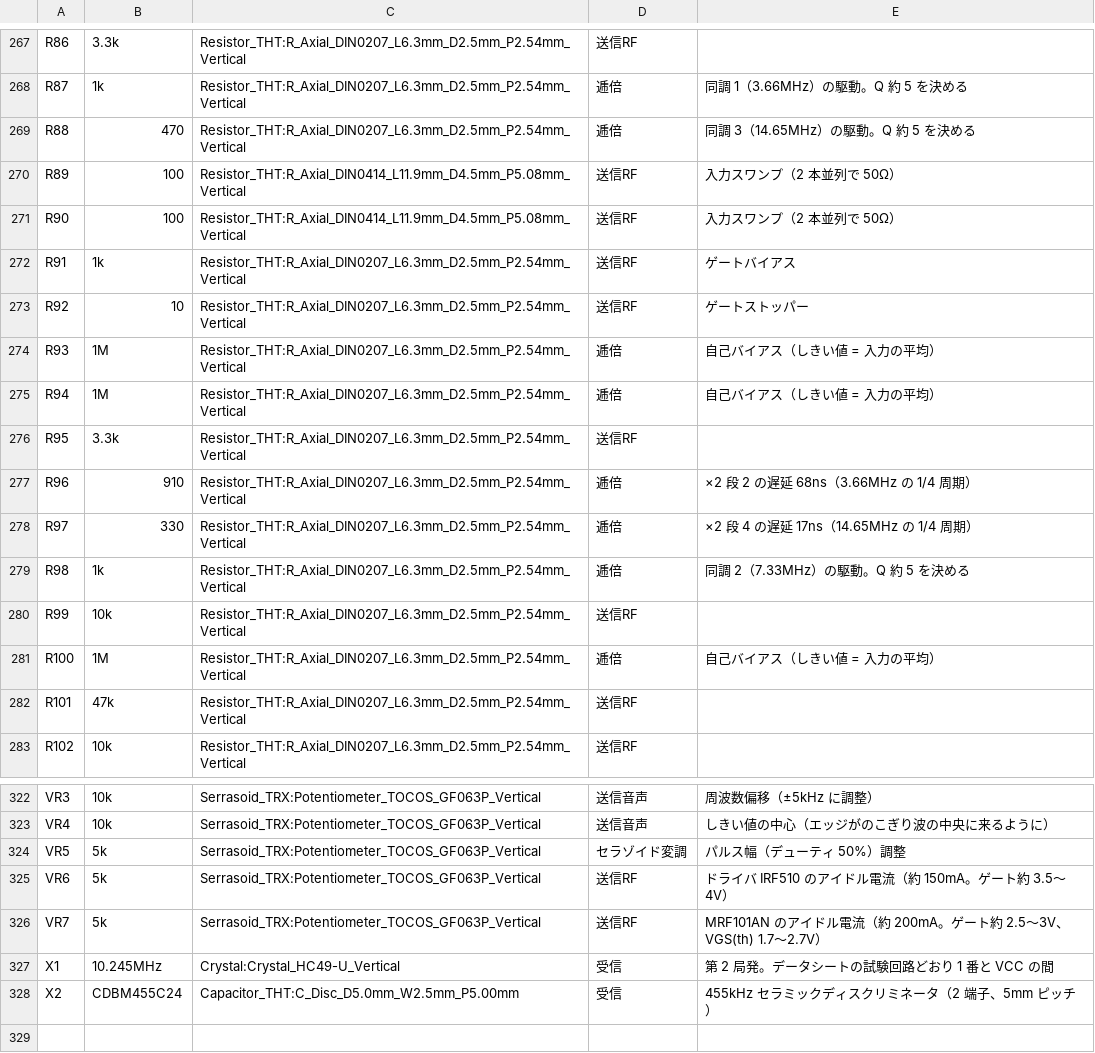
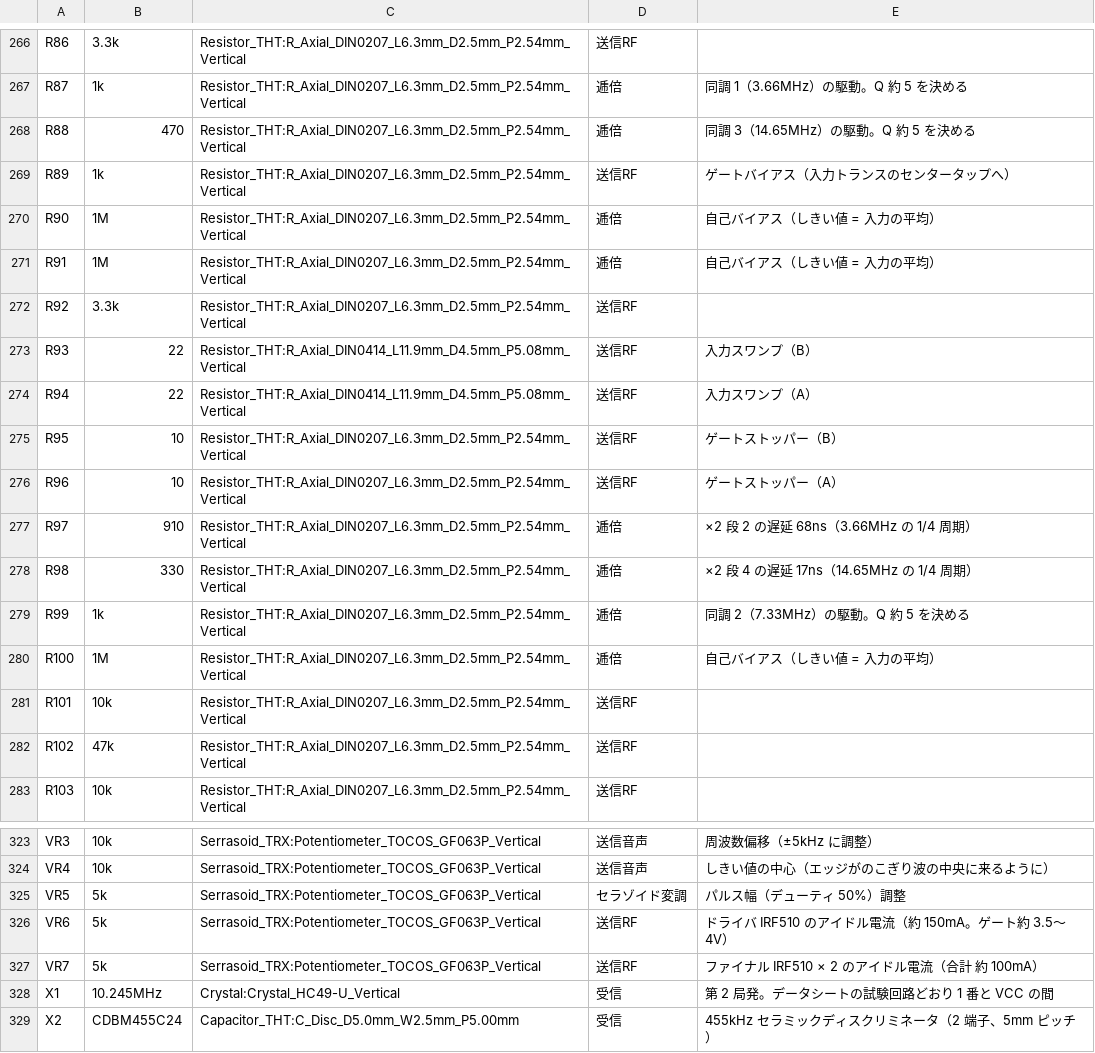
Before and after one commit to kazushinjo/Serrasoid_TRX_29M, a CSV file: kicad/bom.csv, drawn as a sheet; only a part is shown, gaps mark what is left out; the diff covers the shown part only.

```diff
--- a/kicad/bom.csv
+++ b/kicad/bom.csv
@@ -269,15 +268,16 @@ R87,1k,Resistor_THT:R_Axial_DIN0207_L6.3mm_D2.5mm_P2.54mm_Vertical,逓倍,同調
 R88,470,Resistor_THT:R_Axial_DIN0207_L6.3mm_D2.5mm_P2.54mm_Vertical,逓倍,同調 3（14.65MHz）の駆動。Q 約 5 を決める
-R89,100,Resistor_THT:R_Axial_DIN0414_L11.9mm_D4.5mm_P5.08mm_Vertical,送信RF,入力スワンプ（2 本並列で 50Ω）
-R90,100,Resistor_THT:R_Axial_DIN0414_L11.9mm_D4.5mm_P5.08mm_Vertical,送信RF,入力スワンプ（2 本並列で 50Ω）
-R91,1k,Resistor_THT:R_Axial_DIN0207_L6.3mm_D2.5mm_P2.54mm_Vertical,送信RF,ゲートバイアス
-R92,10,Resistor_THT:R_Axial_DIN0207_L6.3mm_D2.5mm_P2.54mm_Vertical,送信RF,ゲートストッパー
-R93,1M,Resistor_THT:R_Axial_DIN0207_L6.3mm_D2.5mm_P2.54mm_Vertical,逓倍,自己バイアス（しきい値 = 入力の平均）
-R94,1M,Resistor_THT:R_Axial_DIN0207_L6.3mm_D2.5mm_P2.54mm_Vertical,逓倍,自己バイアス（しきい値 = 入力の平均）
-R95,3.3k,Resistor_THT:R_Axial_DIN0207_L6.3mm_D2.5mm_P2.54mm_Vertical,送信RF,
-R96,910,Resistor_THT:R_Axial_DIN0207_L6.3mm_D2.5mm_P2.54mm_Vertical,逓倍,×2 段 2 の遅延 68ns（3.66MHz の 1/4 周期）
-R97,330,Resistor_THT:R_Axial_DIN0207_L6.3mm_D2.5mm_P2.54mm_Vertical,逓倍,×2 段 4 の遅延 17ns（14.65MHz の 1/4 周期）
-R98,1k,Resistor_THT:R_Axial_DIN0207_L6.3mm_D2.5mm_P2.54mm_Vertical,逓倍,同調 2（7.33MHz）の駆動。Q 約 5 を決める
-R99,10k,Resistor_THT:R_Axial_DIN0207_L6.3mm_D2.5mm_P2.54mm_Vertical,送信RF,
+R89,1k,Resistor_THT:R_Axial_DIN0207_L6.3mm_D2.5mm_P2.54mm_Vertical,送信RF,ゲートバイアス（入力トランスのセンタータップへ）
+R90,1M,Resistor_THT:R_Axial_DIN0207_L6.3mm_D2.5mm_P2.54mm_Vertical,逓倍,自己バイアス（しきい値 = 入力の平均）
+R91,1M,Resistor_THT:R_Axial_DIN0207_L6.3mm_D2.5mm_P2.54mm_Vertical,逓倍,自己バイアス（しきい値 = 入力の平均）
+R92,3.3k,Resistor_THT:R_Axial_DIN0207_L6.3mm_D2.5mm_P2.54mm_Vertical,送信RF,
+R93,22,Resistor_THT:R_Axial_DIN0414_L11.9mm_D4.5mm_P5.08mm_Vertical,送信RF,入力スワンプ（B）
+R94,22,Resistor_THT:R_Axial_DIN0414_L11.9mm_D4.5mm_P5.08mm_Vertical,送信RF,入力スワンプ（A）
+R95,10,Resistor_THT:R_Axial_DIN0207_L6.3mm_D2.5mm_P2.54mm_Vertical,送信RF,ゲートストッパー（B）
+R96,10,Resistor_THT:R_Axial_DIN0207_L6.3mm_D2.5mm_P2.54mm_Vertical,送信RF,ゲートストッパー（A）
+R97,910,Resistor_THT:R_Axial_DIN0207_L6.3mm_D2.5mm_P2.54mm_Vertical,逓倍,×2 段 2 の遅延 68ns（3.66MHz の 1/4 周期）
+R98,330,Resistor_THT:R_Axial_DIN0207_L6.3mm_D2.5mm_P2.54mm_Vertical,逓倍,×2 段 4 の遅延 17ns（14.65MHz の 1/4 周期）
+R99,1k,Resistor_THT:R_Axial_DIN0207_L6.3mm_D2.5mm_P2.54mm_Vertical,逓倍,同調 2（7.33MHz）の駆動。Q 約 5 を決める
 R100,1M,Resistor_THT:R_Axial_DIN0207_L6.3mm_D2.5mm_P2.54mm_Vertical,逓倍,自己バイアス（しきい値 = 入力の平均）
-R101,47k,Resistor_THT:R_Axial_DIN0207_L6.3mm_D2.5mm_P2.54mm_Vertical,送信RF,
-R102,10k,Resistor_THT:R_Axial_DIN0207_L6.3mm_D2.5mm_P2.54mm_Vertical,送信RF,
+R101,10k,Resistor_THT:R_Axial_DIN0207_L6.3mm_D2.5mm_P2.54mm_Vertical,送信RF,
+R102,47k,Resistor_THT:R_Axial_DIN0207_L6.3mm_D2.5mm_P2.54mm_Vertical,送信RF,
+R103,10k,Resistor_THT:R_Axial_DIN0207_L6.3mm_D2.5mm_P2.54mm_Vertical,送信RF,
@@ -325,3 +326,3 @@ VR5,5k,Serrasoid_TRX:Potentiometer_TOCOS_GF063P_Vertical,セラゾイド変調,
 VR6,5k,Serrasoid_TRX:Potentiometer_TOCOS_GF063P_Vertical,送信RF,ドライバ IRF510 のアイドル電流（約 150mA。ゲート約 3.5〜4V）
-VR7,5k,Serrasoid_TRX:Potentiometer_TOCOS_GF063P_Vertical,送信RF,MRF101AN のアイドル電流（約 200mA。ゲート約 2.5〜3V、VGS(th) 1.7〜2.7V）
+VR7,5k,Serrasoid_TRX:Potentiometer_TOCOS_GF063P_Vertical,送信RF,ファイナル IRF510 × 2 のアイドル電流（合計 約 100mA）
 X1,10.245MHz,Crystal:Crystal_HC49-U_Vertical,受信,第 2 局発。データシートの試験回路どおり 1 番と VCC の間
```
Also changed, not shown: 2 added rows, 2 removed rows and 56 edited cells elsewhere in this file, kicad/bom_purchase.csv, 57 other files.
